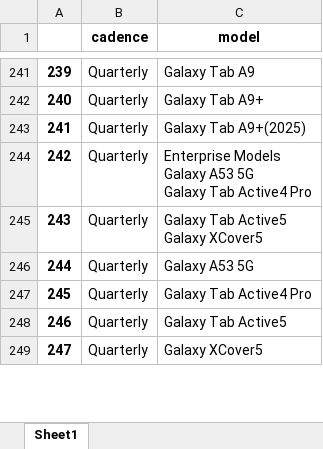
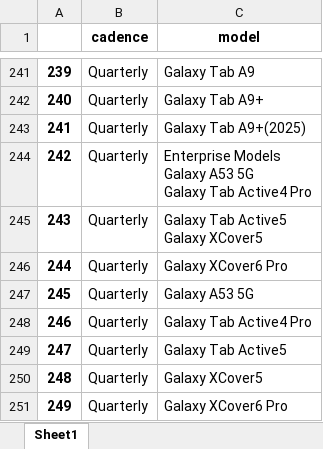
Before and after one commit to DataHerb/dataset-samsung-device-updates, an Excel workbook: dataset/samsung_device_updates.xlsx, sheet Sheet1, drawn as a sheet; only a part is shown, gaps mark what is left out; values as stored, in another font and other column widths than the file's, no borders; the diff covers the shown part only; the diff names each change by its address in the sheet, - before the commit and + after, or states it on an @@ line.

```diff
--- a/dataset/samsung_device_updates.xlsx (sheet Sheet1)
+++ b/dataset/samsung_device_updates.xlsx (sheet Sheet1)
@@ column A renumbered from row 8 down @@
+row 246: 244 | Quarterly | Galaxy XCover6 Pro
+row 251: 249 | Quarterly | Galaxy XCover6 Pro
```
Also changed, not shown: 11 added rows, 6 removed rows and 7 edited cells elsewhere in this sheet, 1 other file.
